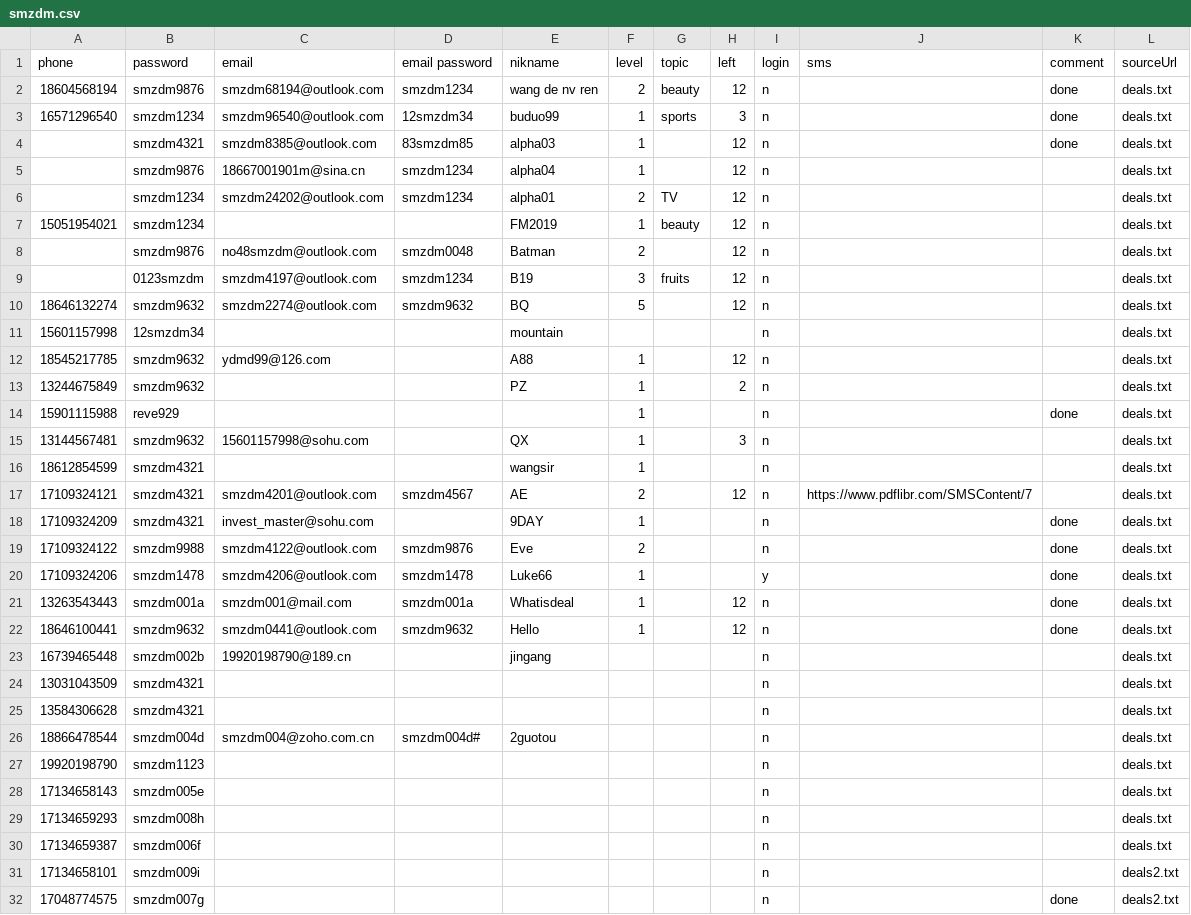
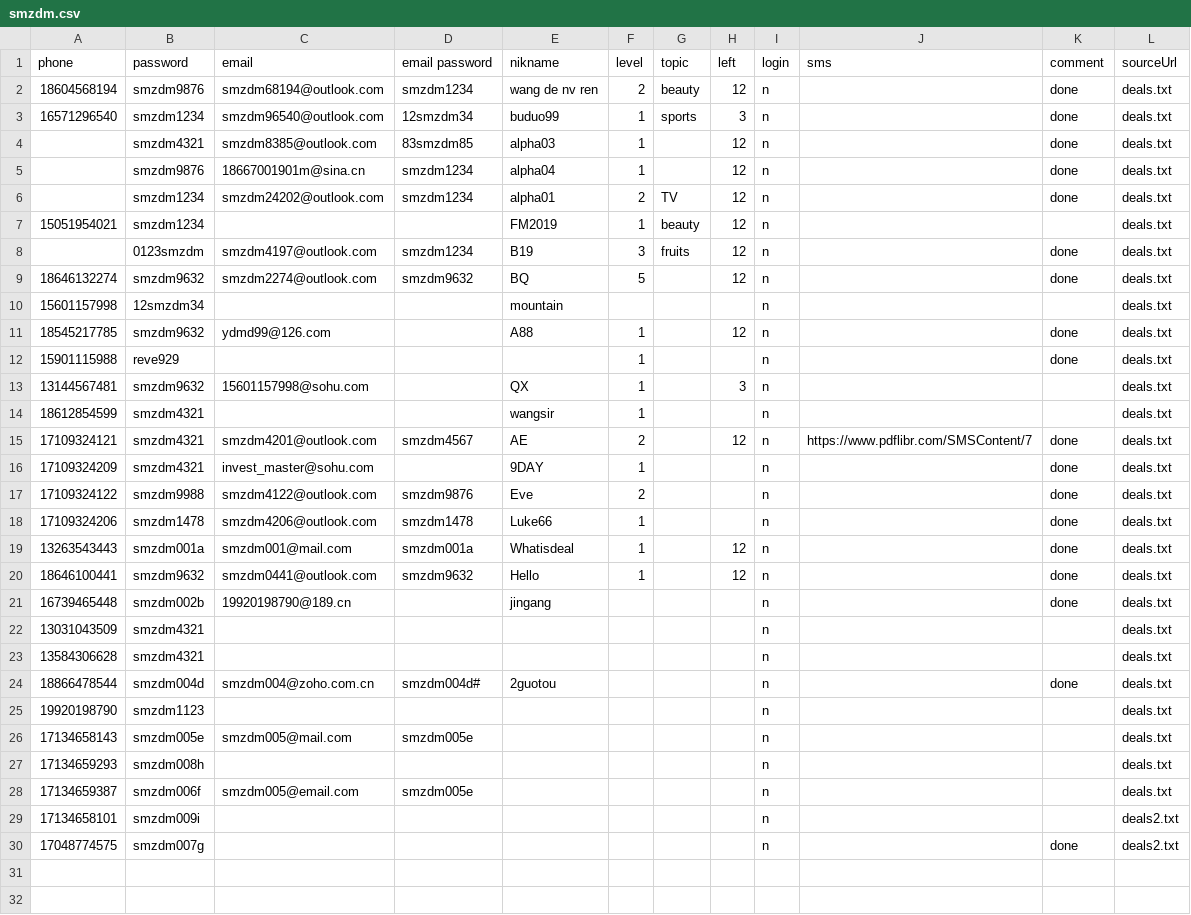
Before and after one commit to sagittarr/smzdm, a CSV file: WebBrowser/bin/Release/data/smzdm.csv, drawn as a sheet.

```diff
--- a/WebBrowser/bin/Release/data/smzdm.csv
+++ b/WebBrowser/bin/Release/data/smzdm.csv
@@ -4,11 +4,9 @@
 ,smzdm4321,smzdm8385@outlook.com,83smzdm85,alpha03,1,,12,n,,done,deals.txt
-,smzdm9876,18667001901m@sina.cn,smzdm1234,alpha04,1,,12,n,,,deals.txt
-,smzdm1234,smzdm24202@outlook.com,smzdm1234,alpha01,2,TV,12,n,,,deals.txt
+,smzdm9876,18667001901m@sina.cn,smzdm1234,alpha04,1,,12,n,,done,deals.txt
+,smzdm1234,smzdm24202@outlook.com,smzdm1234,alpha01,2,TV,12,n,,done,deals.txt
 15051954021,smzdm1234,,,FM2019,1,beauty,12,n,,,deals.txt
-,smzdm9876,no48smzdm@outlook.com,smzdm0048,Batman,2,,12,n,,,deals.txt
-,0123smzdm,smzdm4197@outlook.com,smzdm1234,B19,3,fruits,12,n,,,deals.txt
-18646132274,smzdm9632,smzdm2274@outlook.com,smzdm9632,BQ,5,,12,n,,,deals.txt
+,0123smzdm,smzdm4197@outlook.com,smzdm1234,B19,3,fruits,12,n,,done,deals.txt
+18646132274,smzdm9632,smzdm2274@outlook.com,smzdm9632,BQ,5,,12,n,,done,deals.txt
 15601157998,12smzdm34,,,mountain,,,,n,,,deals.txt
-18545217785,smzdm9632,ydmd99@126.com,,A88,1,,12,n,,,deals.txt
-13244675849,smzdm9632,,,PZ,1,,2,n,,,deals.txt
+18545217785,smzdm9632,ydmd99@126.com,,A88,1,,12,n,,done,deals.txt
 15901115988,reve929,,,,1,,,n,,done,deals.txt
@@ -16,16 +14,16 @@
 18612854599,smzdm4321,,,wangsir,1,,,n,,,deals.txt
-17109324121,smzdm4321,smzdm4201@outlook.com,smzdm4567,AE,2,,12,n,https://www.pdflibr.com/SMSContent/7,,deals.txt
+17109324121,smzdm4321,smzdm4201@outlook.com,smzdm4567,AE,2,,12,n,https://www.pdflibr.com/SMSContent/7,done,deals.txt
 17109324209,smzdm4321,invest_master@sohu.com,,9DAY,1,,,n,,done,deals.txt
 17109324122,smzdm9988,smzdm4122@outlook.com,smzdm9876,Eve,2,,,n,,done,deals.txt
-17109324206,smzdm1478,smzdm4206@outlook.com,smzdm1478,Luke66,1,,,y,,done,deals.txt
+17109324206,smzdm1478,smzdm4206@outlook.com,smzdm1478,Luke66,1,,,n,,done,deals.txt
 13263543443,smzdm001a,smzdm001@mail.com,smzdm001a,Whatisdeal,1,,12,n,,done,deals.txt
 18646100441,smzdm9632,smzdm0441@outlook.com,smzdm9632,Hello,1,,12,n,,done,deals.txt
-16739465448,smzdm002b,19920198790@189.cn,,jingang,,,,n,,,deals.txt
+16739465448,smzdm002b,19920198790@189.cn,,jingang,,,,n,,done,deals.txt
 13031043509,smzdm4321,,,,,,,n,,,deals.txt
 13584306628,smzdm4321,,,,,,,n,,,deals.txt
-18866478544,smzdm004d,smzdm004@zoho.com.cn,smzdm004d#,2guotou,,,,n,,,deals.txt
+18866478544,smzdm004d,smzdm004@zoho.com.cn,smzdm004d#,2guotou,,,,n,,done,deals.txt
 19920198790,smzdm1123,,,,,,,n,,,deals.txt
-17134658143,smzdm005e,,,,,,,n,,,deals.txt
+17134658143,smzdm005e,smzdm005@mail.com,smzdm005e,,,,,n,,,deals.txt
 17134659293,smzdm008h,,,,,,,n,,,deals.txt
-17134659387,smzdm006f,,,,,,,n,,,deals.txt
+17134659387,smzdm006f,smzdm005@email.com,smzdm005e,,,,,n,,,deals.txt
 17134658101,smzdm009i,,,,,,,n,,,deals2.txt
```
Also changed, not shown: WebBrowser/bin/Release/data/smzdm_output.csv, 6 other files.
